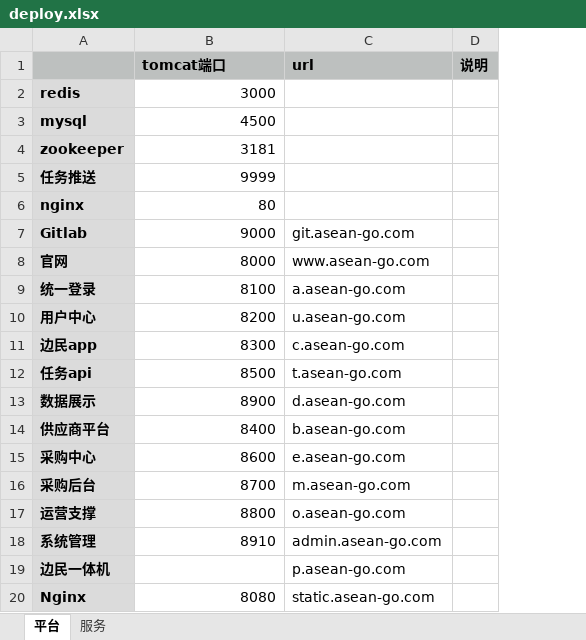
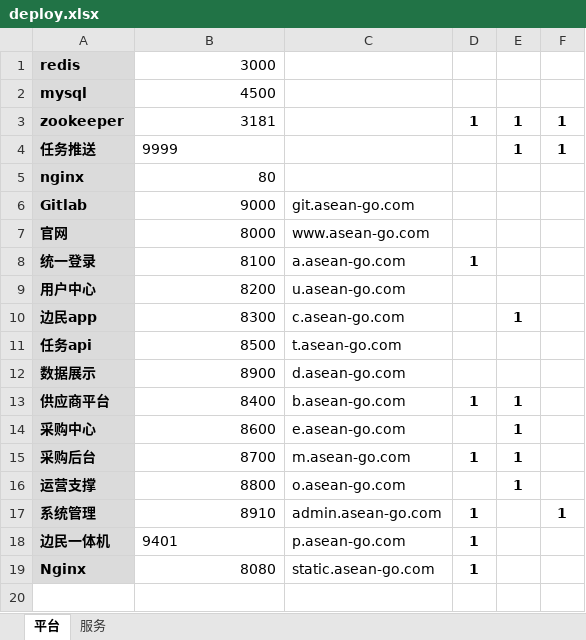
Before and after one commit to quxiaoqiang/wsl, an Excel workbook: server_monitor/deploy.xlsx, sheet 平台, drawn as a sheet; values as stored, in another font and other column widths than the file's, no borders; removed rows and columns are numbered as before the commit, all else as after; the diff names each change by its address in the sheet, - before the commit and + after, or states it on an @@ line.

```diff
--- a/server_monitor/deploy.xlsx (sheet 平台)
+++ b/server_monitor/deploy.xlsx (sheet 平台)
-column D, empty
+column D, rows 3-19: 1 |  |  |  |  | 1 |  |  |  |  | 1 |  | 1 |  | 1 | 1 | 1
+column E, rows 3-16: 1 | 1 |  |  |  |  |  | 1 |  |  | 1 | 1 | 1 | 1
+column F, rows 3-17: 1 | 1 |  |  |  |  |  |  |  |  |  |  |  |  | 1
-row 1:  | tomcat端口 | url | 说明
-B4 alignment: right
+B4 alignment: left
-B18: (empty)
+B18: 9401
```
Also changed, not shown: sheet 服务, 6 other files.
